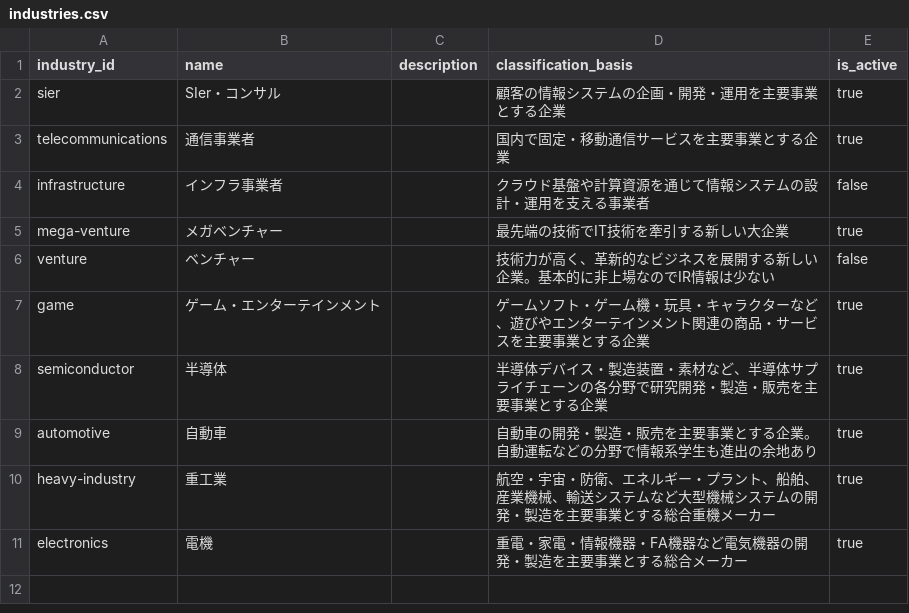
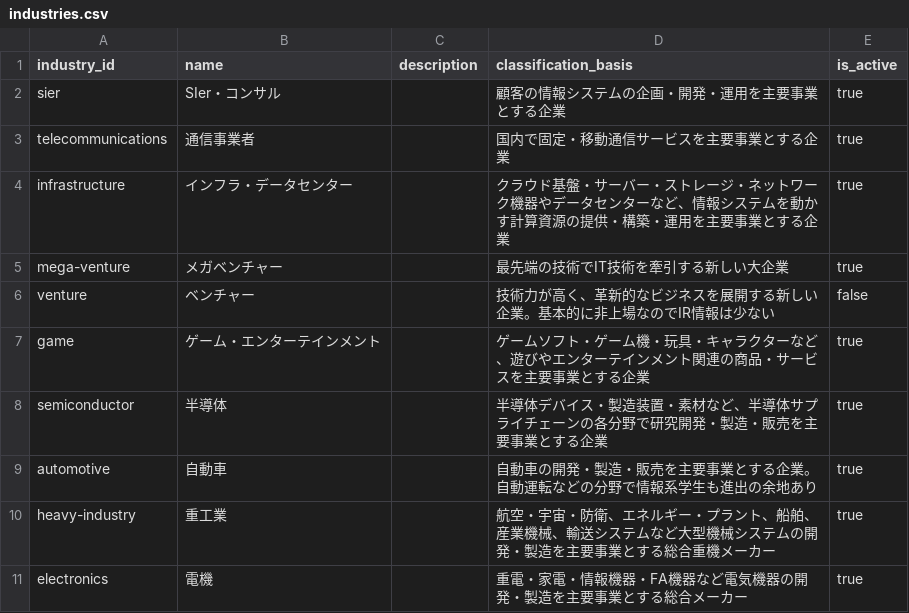
Before and after one commit to BIG-A-K/it-recruit-analysis, a CSV file: data/industries.csv, drawn as a sheet.

Commit message:
feat(data): インフラ業界を拡充し、富士通とIBMを分類
- インフラ業界の名称を「インフラ・データセンター」に改め、description を整理
- 富士通とIBM日本をインフラ業界に分類

```diff
--- a/data/industries.csv
+++ b/data/industries.csv
@@ -3,3 +3,3 @@ sier,SIer・コンサル,,顧客の情報システムの企画・開発・運用
 telecommunications,通信事業者,,国内で固定・移動通信サービスを主要事業とする企業,true
-infrastructure,インフラ事業者,,クラウド基盤や計算資源を通じて情報システムの設計・運用を支える事業者,false
+infrastructure,インフラ・データセンター,,クラウド基盤・サーバー・ストレージ・ネットワーク機器やデータセンターなど、情報システムを動かす計算資源の提供・構築・運用を主要事業とする企業,true
 mega-venture,メガベンチャー,,最先端の技術でIT技術を牽引する新しい大企業,true
```
Also changed, not shown: data/company_industries.csv.
